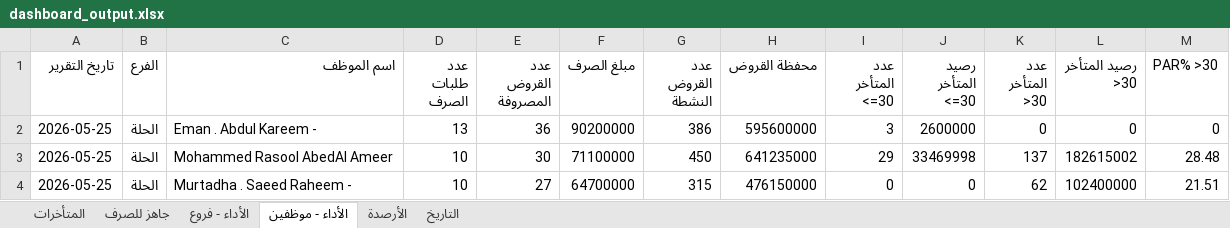
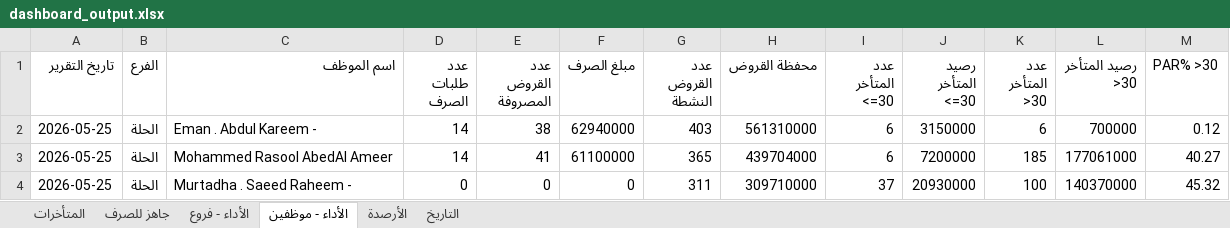
Before and after one commit to fahaD22-sys/amalkom-dashboard, an Excel workbook: output/dashboard_output.xlsx, sheet الأداء - موظفين, drawn as a sheet; only a part is shown; values as stored, in another font and other column widths than the file's, no borders; the diff covers the shown part only; the diff names each change by its address in the sheet, - before the commit and + after, or states it on an @@ line.

Commit message:
update

```diff
--- a/output/dashboard_output.xlsx (sheet الأداء - موظفين)
+++ b/output/dashboard_output.xlsx (sheet الأداء - موظفين)
-D2 (عدد طلبات الصرف): 13
+D2 (عدد طلبات الصرف): 14
-E2 (عدد القروض المصروفة): 36
+E2 (عدد القروض المصروفة): 38
-F2 (مبلغ الصرف): 90200000
+F2 (مبلغ الصرف): 62940000
-G2 (عدد القروض النشطة): 386
+G2 (عدد القروض النشطة): 403
-H2 (محفظة القروض): 595600000
+H2 (محفظة القروض): 561310000
-I2 (عدد المتأخر <=30): 3
+I2 (عدد المتأخر <=30): 6
-J2 (رصيد المتأخر <=30): 2600000
+J2 (رصيد المتأخر <=30): 3150000
-K2 (عدد المتأخر >30): 0
+K2 (عدد المتأخر >30): 6
-L2 (رصيد المتأخر >30): 0
+L2 (رصيد المتأخر >30): 700000
-M2 (PAR% >30): 0
+M2 (PAR% >30): 0.12
-D3 (عدد طلبات الصرف): 10
+D3 (عدد طلبات الصرف): 14
-E3 (عدد القروض المصروفة): 30
+E3 (عدد القروض المصروفة): 41
-F3 (مبلغ الصرف): 71100000
+F3 (مبلغ الصرف): 61100000
-G3 (عدد القروض النشطة): 450
+G3 (عدد القروض النشطة): 365
-H3 (محفظة القروض): 641235000
+H3 (محفظة القروض): 439704000
-I3 (عدد المتأخر <=30): 29
+I3 (عدد المتأخر <=30): 6
-J3 (رصيد المتأخر <=30): 33469998
+J3 (رصيد المتأخر <=30): 7200000
-K3 (عدد المتأخر >30): 137
+K3 (عدد المتأخر >30): 185
-L3 (رصيد المتأخر >30): 182615002
+L3 (رصيد المتأخر >30): 177061000
-M3 (PAR% >30): 28.48
+M3 (PAR% >30): 40.27
-D4 (عدد طلبات الصرف): 10
+D4 (عدد طلبات الصرف): 0
-E4 (عدد القروض المصروفة): 27
+E4 (عدد القروض المصروفة): 0
-F4 (مبلغ الصرف): 64700000
+F4 (مبلغ الصرف): 0
-G4 (عدد القروض النشطة): 315
+G4 (عدد القروض النشطة): 311
-H4 (محفظة القروض): 476150000
+H4 (محفظة القروض): 309710000
-I4 (عدد المتأخر <=30): 0
+I4 (عدد المتأخر <=30): 37
-J4 (رصيد المتأخر <=30): 0
+J4 (رصيد المتأخر <=30): 20930000
-K4 (عدد المتأخر >30): 62
+K4 (عدد المتأخر >30): 100
-L4 (رصيد المتأخر >30): 102400000
+L4 (رصيد المتأخر >30): 140370000
-M4 (PAR% >30): 21.51
+M4 (PAR% >30): 45.32
```
Also changed, not shown: 1 removed row and 181 edited cells elsewhere in this sheet, sheet الأداء - فروع, sheet التاريخ.
